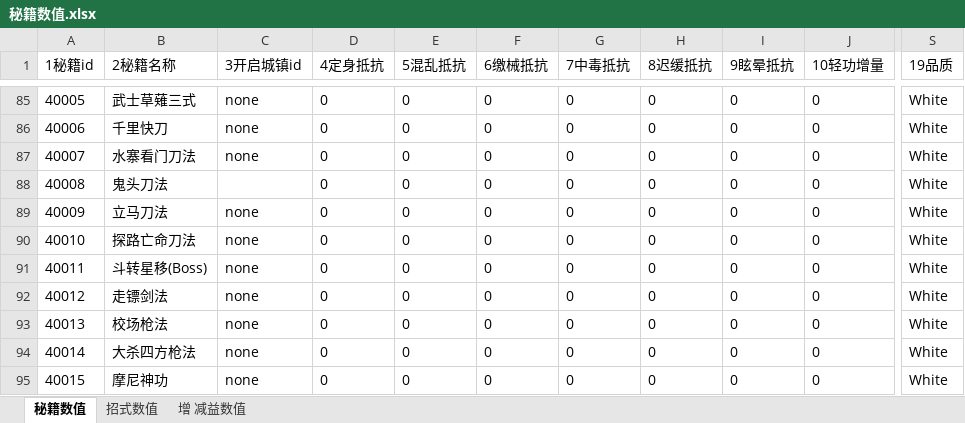
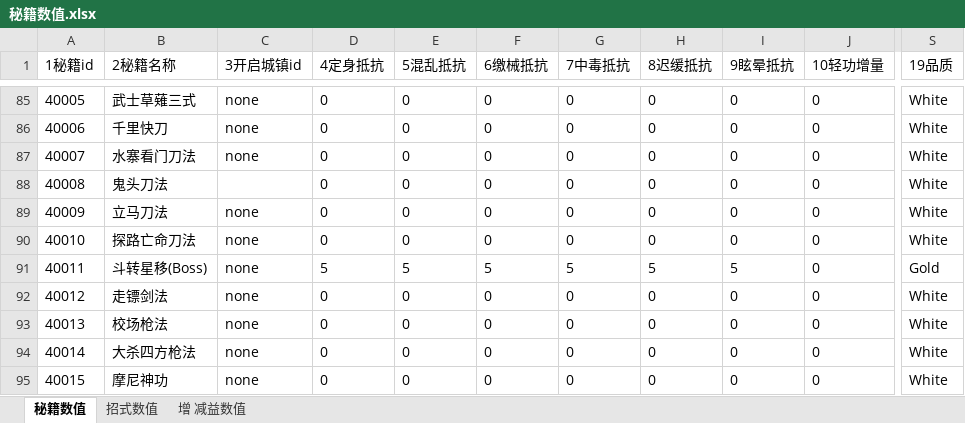
Before and after one commit to zhaoguo20002/MyWuXia, an Excel workbook: docs/秘籍数值.xlsx, sheet 秘籍数值, drawn as a sheet; only a part is shown, gaps mark what is left out; values as stored, in another font and other column widths than the file's, no borders; the diff names each change by its address in the sheet, - before the commit and + after, or states it on an @@ line.

```diff
--- a/docs/秘籍数值.xlsx (sheet 秘籍数值)
+++ b/docs/秘籍数值.xlsx (sheet 秘籍数值)
-D91 (4定身抵抗): 0
+D91 (4定身抵抗): 5
-E91 (5混乱抵抗): 0
+E91 (5混乱抵抗): 5
-F91 (6缴械抵抗): 0
+F91 (6缴械抵抗): 5
-G91 (7中毒抵抗): 0
+G91 (7中毒抵抗): 5
-H91 (8迟缓抵抗): 0
+H91 (8迟缓抵抗): 5
-I91 (9眩晕抵抗): 0
+I91 (9眩晕抵抗): 5
-S91 (19品质): White
+S91 (19品质): Gold
```
Also changed, not shown: sheet 增 减益数值, sheet 招式数值, docs/数值平衡.xlsx, 10 other files.
